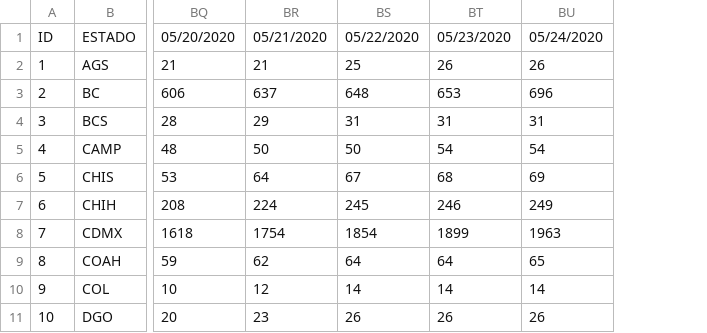
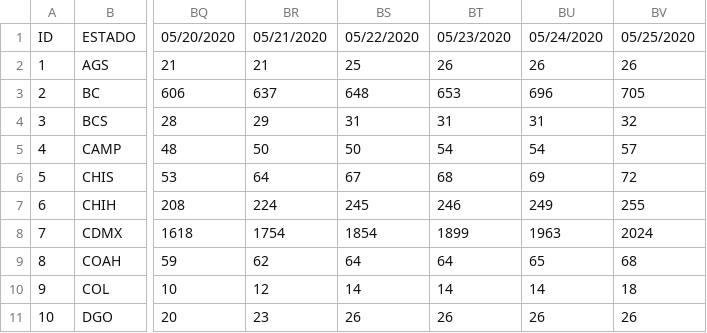
Before and after one commit to Mexicovid-19/mexicovid-19.app, a CSV file: api/data/home/decesos.csv, drawn as a sheet; only a part is shown, gaps mark what is left out; the diff names each change by its address in the sheet, - before the commit and + after, or states it on an @@ line.

```diff
--- a/api/data/home/decesos.csv
+++ b/api/data/home/decesos.csv
+column BV, rows 1-11: 05/25/2020 | 26 | 705 | 32 | 57 | 72 | 255 | 2024 | 68 | 18 | 26
```
Also changed, not shown: api/data/home/positivos.csv, api/data/region/edos_date.csv, 5 other files.
